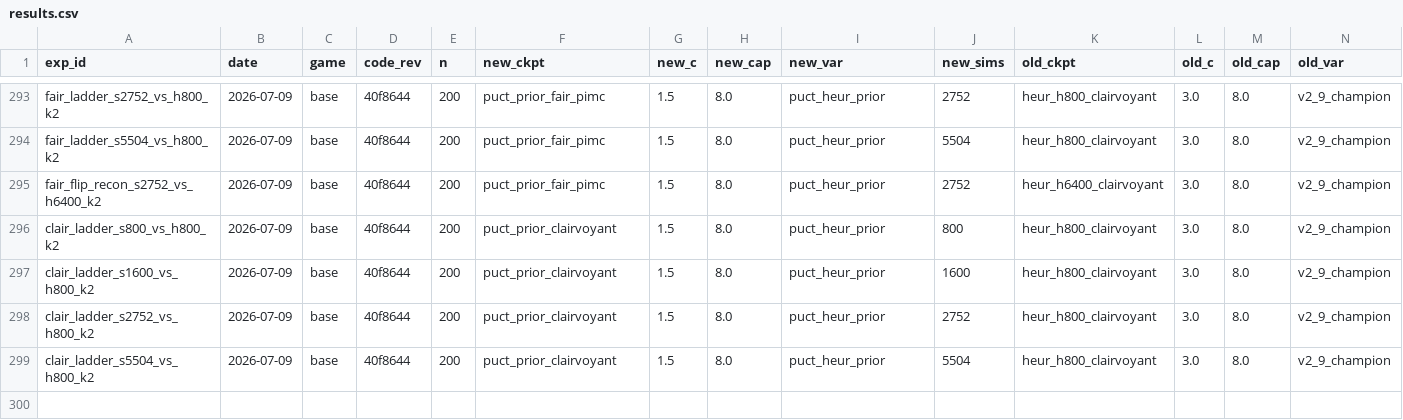
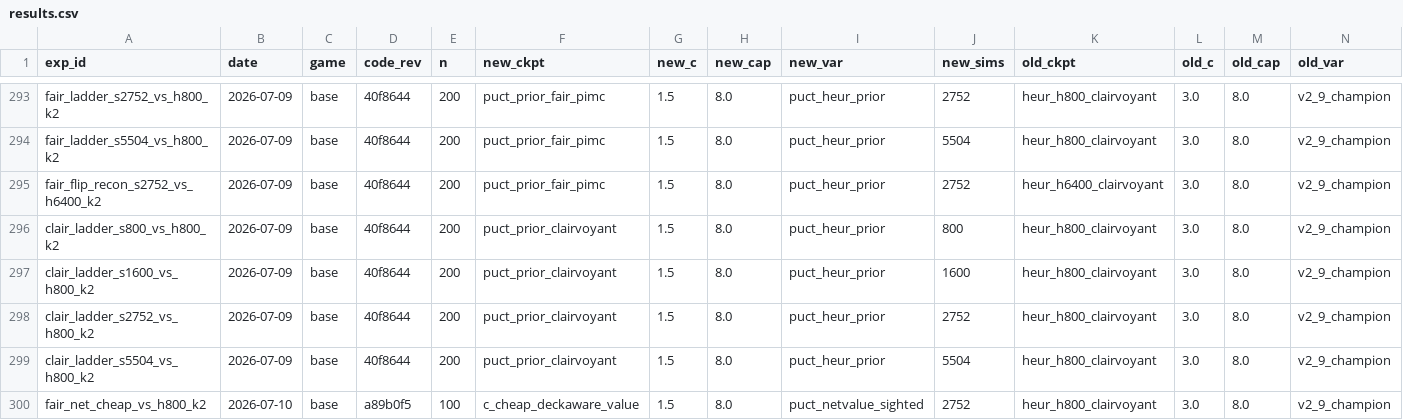
Before and after one commit to dentaljosh/carcassone, a CSV file: experiments/results.csv, drawn as a sheet; only a part is shown, gaps mark what is left out; rows hold the shown columns only; the diff names each change by its address in the sheet, - before the commit and + after, or states it on an @@ line.

```diff
--- a/experiments/results.csv
+++ b/experiments/results.csv
+row 300: fair_net_cheap_vs_h800_k2 | 2026-07-10 | base | a89b0f5 | 100 | c_cheap_deckaware_value | 1.5 | 8.0 | puct_netvalue_sighted | 2752 | heur_h800_clairvoyant | 3.0 | 8.0 | v2_9_champion
```
Also changed, not shown: governance/CLAIM_REGISTRY.csv, 6 other files.
